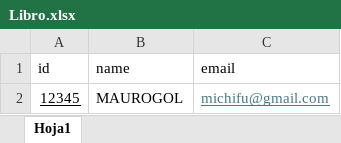
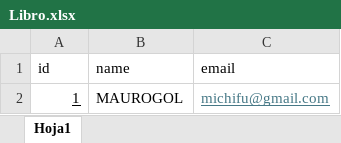
Before and after one commit to Mauricio650/AutoMailSender---GOOD-FIRST-ISSUE, an Excel workbook: Libro.xlsx, sheet Hoja1, drawn as a sheet; values as stored, in another font and other column widths than the file's, no borders; the diff names each change by its address in the sheet, - before the commit and + after, or states it on an @@ line.

```diff
--- a/Libro.xlsx (sheet Hoja1)
+++ b/Libro.xlsx (sheet Hoja1)
-A2 (id): 12345
+A2 (id): 1
```
Also changed, not shown: 2 other files.
